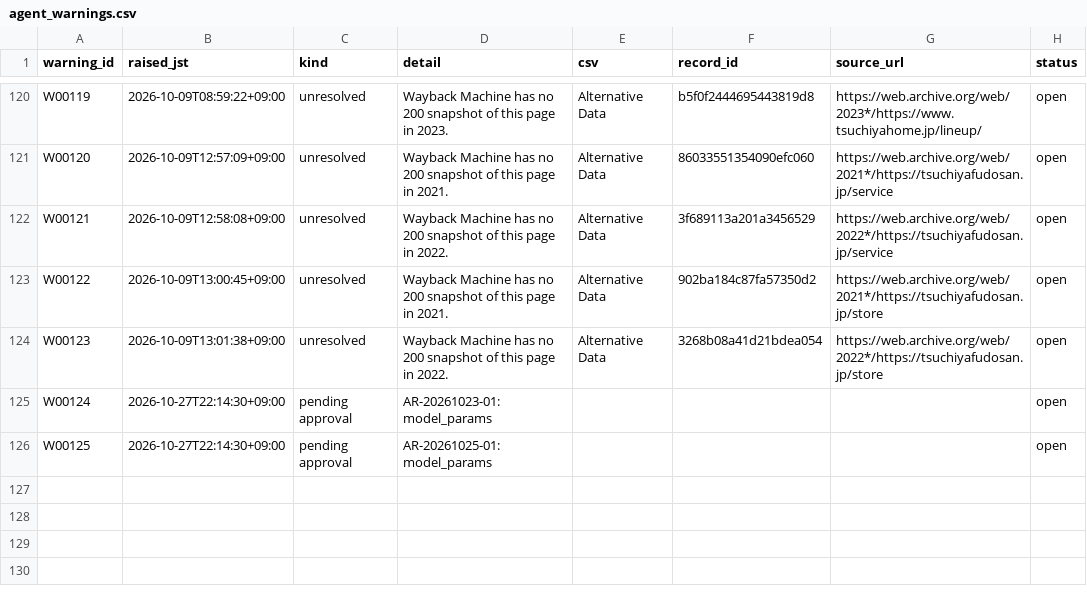
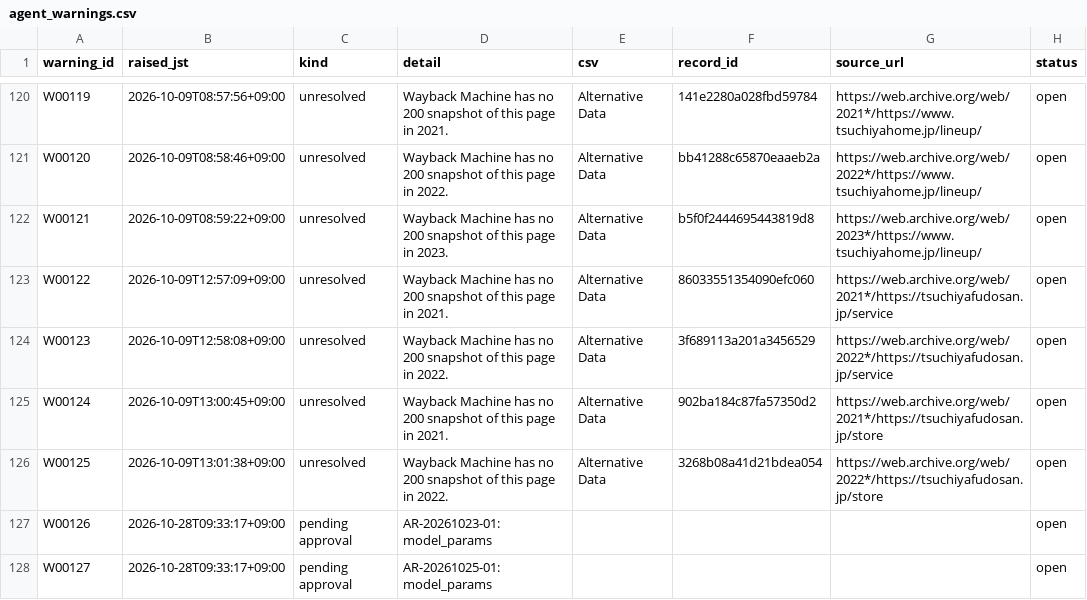
Before and after one commit to renishly/tsuchiya_holdings, a CSV file: v2/app/state/agent_warnings.csv, drawn as a sheet; only a part is shown, gaps mark what is left out; addresses are those after the commit; the diff covers the shown part only; the diff names each change by its address in the sheet, - before the commit and + after, or states it on an @@ line.

```diff
--- a/v2/app/state/agent_warnings.csv
+++ b/v2/app/state/agent_warnings.csv
-B120 (raised_jst): 2026-10-09T08:59:22+09:00
+B120 (raised_jst): 2026-10-09T08:57:56+09:00
-D120 (detail): …page in 2023.
+D120 (detail): …page in 2021.
-F120 (record_id): b5f0f2444695443819d8
+F120 (record_id): 141e2280a028fbd59784
-G120 (source_url): https://web.archive.org/web/2023*/https://www.tsuchiyahome.jp/lineup/
+G120 (source_url): https://web.archive.org/web/2021*/https://www.tsuchiyahome.jp/lineup/
-B121 (raised_jst): 2026-10-09T12:57:09+09:00
+B121 (raised_jst): 2026-10-09T08:58:46+09:00
-D121 (detail): …page in 2021.
+D121 (detail): …page in 2022.
-F121 (record_id): 86033551354090efc060
+F121 (record_id): bb41288c65870eaaeb2a
-G121 (source_url): https://web.archive.org/web/2021*/https://tsuchiyafudosan.jp/service
+G121 (source_url): https://web.archive.org/web/2022*/https://www.tsuchiyahome.jp/lineup/
-B122 (raised_jst): 2026-10-09T12:58:08+09:00
+B122 (raised_jst): 2026-10-09T08:59:22+09:00
-D122 (detail): …page in 2022.
+D122 (detail): …page in 2023.
-F122 (record_id): 3f689113a201a3456529
+F122 (record_id): b5f0f2444695443819d8
-G122 (source_url): https://web.archive.org/web/2022*/https://tsuchiyafudosan.jp/service
+G122 (source_url): https://web.archive.org/web/2023*/https://www.tsuchiyahome.jp/lineup/
-B123 (raised_jst): 2026-10-09T13:00:45+09:00
+B123 (raised_jst): 2026-10-09T12:57:09+09:00
-F123 (record_id): 902ba184c87fa57350d2
+F123 (record_id): 86033551354090efc060
-G123 (source_url): https://web.archive.org/web/2021*/https://tsuchiyafudosan.jp/store
+G123 (source_url): https://web.archive.org/web/2021*/https://tsuchiyafudosan.jp/service
-B124 (raised_jst): 2026-10-09T13:01:38+09:00
+B124 (raised_jst): 2026-10-09T12:58:08+09:00
-F124 (record_id): 3268b08a41d21bdea054
+F124 (record_id): 3f689113a201a3456529
-G124 (source_url): https://web.archive.org/web/2022*/https://tsuchiyafudosan.jp/store
+G124 (source_url): https://web.archive.org/web/2022*/https://tsuchiyafudosan.jp/service
+row 125: W00124 | 2026-10-09T13:00:45+09:00 | unresolved | Wayback Machine has no 200 snapshot of this page in 2021. | Alternative Data | 902ba184c87fa57350d2 | https://web.archive.org/web/2021*/https://tsuchiyafudosan.jp/store | open
+row 126: W00125 | 2026-10-09T13:01:38+09:00 | unresolved | Wayback Machine has no 200 snapshot of this page in 2022. | Alternative Data | 3268b08a41d21bdea054 | https://web.archive.org/web/2022*/https://tsuchiyafudosan.jp/store | open
-A127 (warning_id): W00124
+A127 (warning_id): W00126
-B127:B128 (raised_jst): 2026-10-27T22:14:30+09:00
+B127:B128 (raised_jst): 2026-10-28T09:33:17+09:00
-A128 (warning_id): W00125
+A128 (warning_id): W00127
```
Also changed, not shown: 33 edited cells elsewhere in this file, v2/app/logs/debug_runs.csv, 15 other files.
